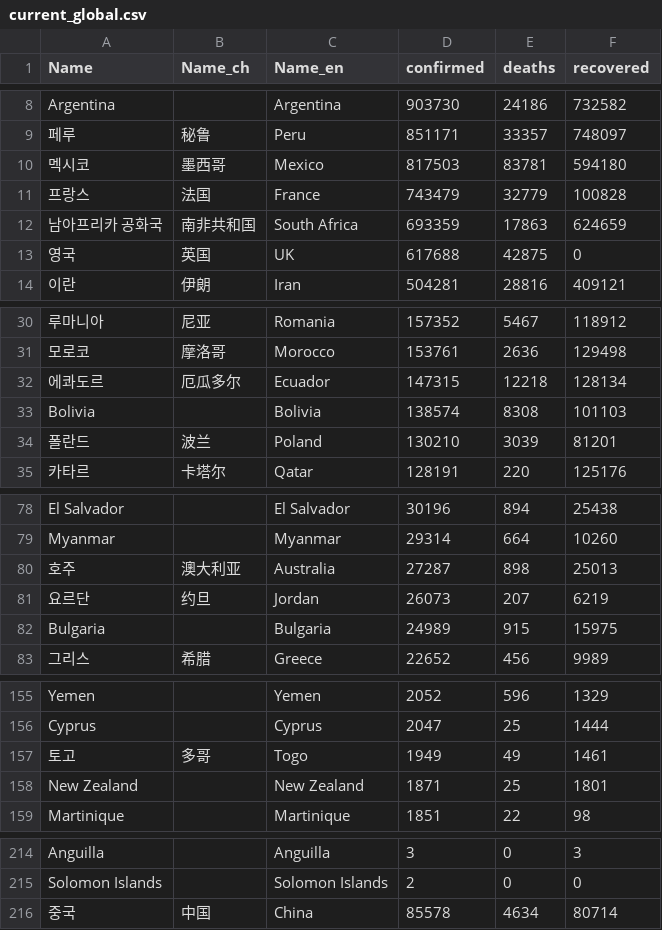
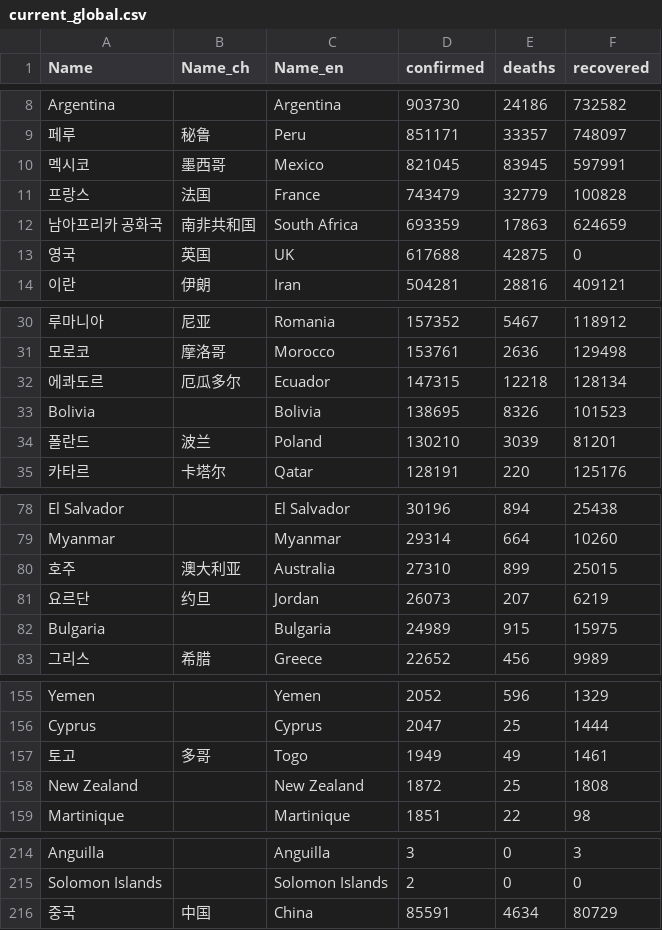
Before and after one commit to adrinerDP/livecod, a CSV file: data/current_global.csv, drawn as a sheet; only a part is shown, gaps mark what is left out; the diff names each change by its address in the sheet, - before the commit and + after, or states it on an @@ line.

```diff
--- a/data/current_global.csv
+++ b/data/current_global.csv
-D10 (confirmed): 817503
+D10 (confirmed): 821045
-E10 (deaths): 83781
+E10 (deaths): 83945
-F10 (recovered): 594180
+F10 (recovered): 597991
-D33 (confirmed): 138574
+D33 (confirmed): 138695
-E33 (deaths): 8308
+E33 (deaths): 8326
-F33 (recovered): 101103
+F33 (recovered): 101523
-D80 (confirmed): 27287
+D80 (confirmed): 27310
-E80 (deaths): 898
+E80 (deaths): 899
-F80 (recovered): 25013
+F80 (recovered): 25015
-D158 (confirmed): 1871
+D158 (confirmed): 1872
-F158 (recovered): 1801
+F158 (recovered): 1808
-D216 (confirmed): 85578
+D216 (confirmed): 85591
-F216 (recovered): 80714
+F216 (recovered): 80729
```
Also changed, not shown: data/global_per_day.csv, data/news_google.csv, 7 other files.
